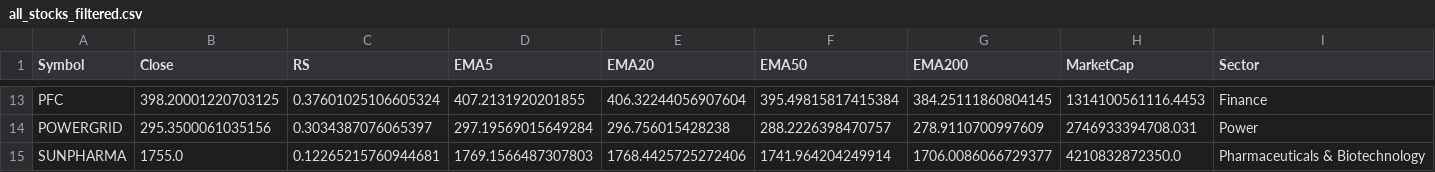
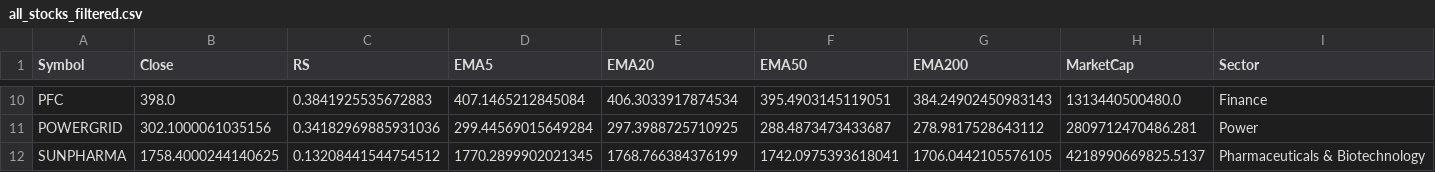
Before and after one commit to manimaran-1/Stock_Scanner, a CSV file: all_stocks_filtered.csv, drawn as a sheet; only a part is shown, gaps mark what is left out; addresses are those after the commit; the diff covers the shown part only; the diff names each change by its address in the sheet, - before the commit and + after, or states it on an @@ line.

```diff
--- a/all_stocks_filtered.csv
+++ b/all_stocks_filtered.csv
-B10 (Close): 398.20001220703125
+B10 (Close): 398.0
-C10 (RS): 0.37601025106605324
+C10 (RS): 0.3841925535672883
-D10 (EMA5): 407.2131920201855
+D10 (EMA5): 407.1465212845084
-E10 (EMA20): 406.32244056907604
+E10 (EMA20): 406.3033917874534
-F10 (EMA50): 395.49815817415384
+F10 (EMA50): 395.4903145119051
-G10 (EMA200): 384.25111860804145
+G10 (EMA200): 384.24902450983143
-H10 (MarketCap): 1314100561116.4453
+H10 (MarketCap): 1313440500480.0
-B11 (Close): 295.3500061035156
+B11 (Close): 302.1000061035156
-C11 (RS): 0.3034387076065397
+C11 (RS): 0.34182969885931036
-D11 (EMA5): 297.19569015649284
+D11 (EMA5): 299.44569015649284
-E11 (EMA20): 296.756015428238
+E11 (EMA20): 297.3988725710925
-F11 (EMA50): 288.2226398470757
+F11 (EMA50): 288.4873473433687
-G11 (EMA200): 278.9110700997609
+G11 (EMA200): 278.9817528643112
-H11 (MarketCap): 2746933394708.031
+H11 (MarketCap): 2809712470486.281
-B12 (Close): 1755.0
+B12 (Close): 1758.4000244140625
-C12 (RS): 0.12265215760944681
+C12 (RS): 0.13208441544754512
-D12 (EMA5): 1769.1566487307803
+D12 (EMA5): 1770.2899902021345
-E12 (EMA20): 1768.4425725272406
+E12 (EMA20): 1768.766384376199
-F12 (EMA50): 1741.964204249914
+F12 (EMA50): 1742.0975393618041
-G12 (EMA200): 1706.0086066729377
+G12 (EMA200): 1706.0442105576105
-H12 (MarketCap): 4210832872350.0
+H12 (MarketCap): 4218990669825.5137
```
Also changed, not shown: 3 removed rows and 56 edited cells elsewhere in this file, all_stocks_raw.csv.
